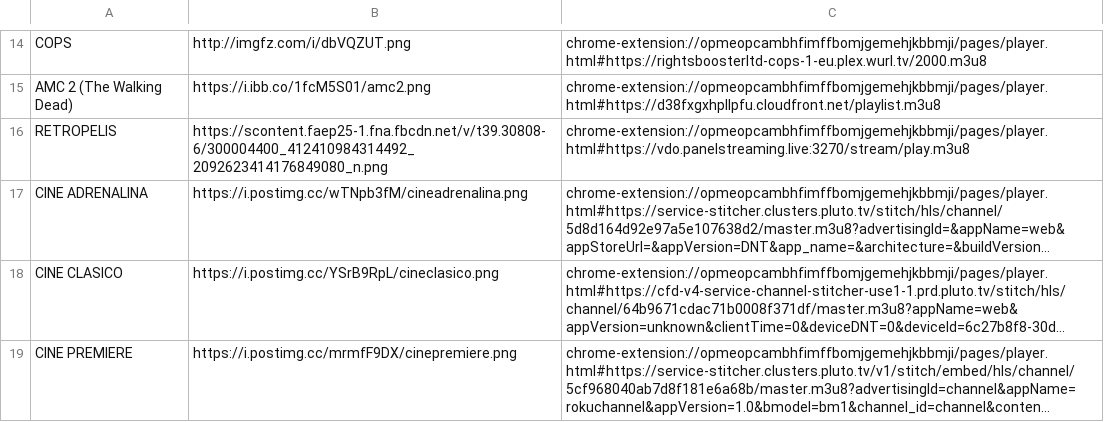
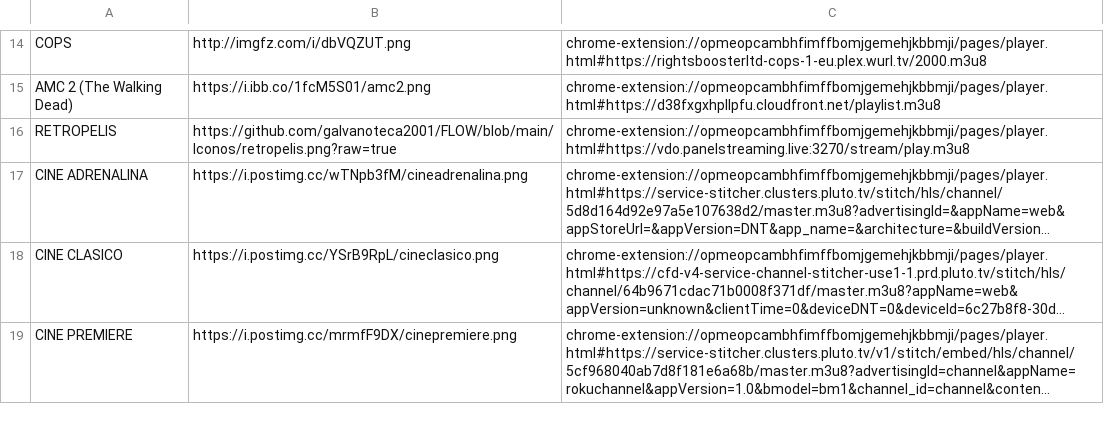
Before and after one commit to galvanoteca2001/FLOW, a CSV file: m3u.csv, drawn as a sheet; only a part is shown, gaps mark what is left out; long unchanged cells end in …; the diff names each change by its address in the sheet, - before the commit and + after, or states it on an @@ line.

Commit message:
Update m3u.csv

```diff
--- a/m3u.csv
+++ b/m3u.csv
-B16: https://scontent.faep25-1.fna.fbcdn.net/v/t39.30808-6/300004400_412410984314492_2092623414176849080_n.png
+B16: https://github.com/galvanoteca2001/FLOW/blob/main/Iconos/retropelis.png?raw=true
```
